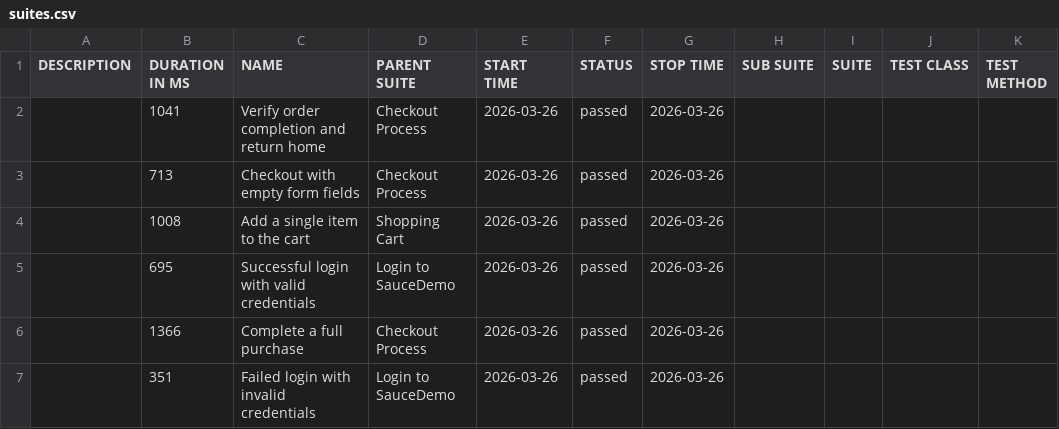
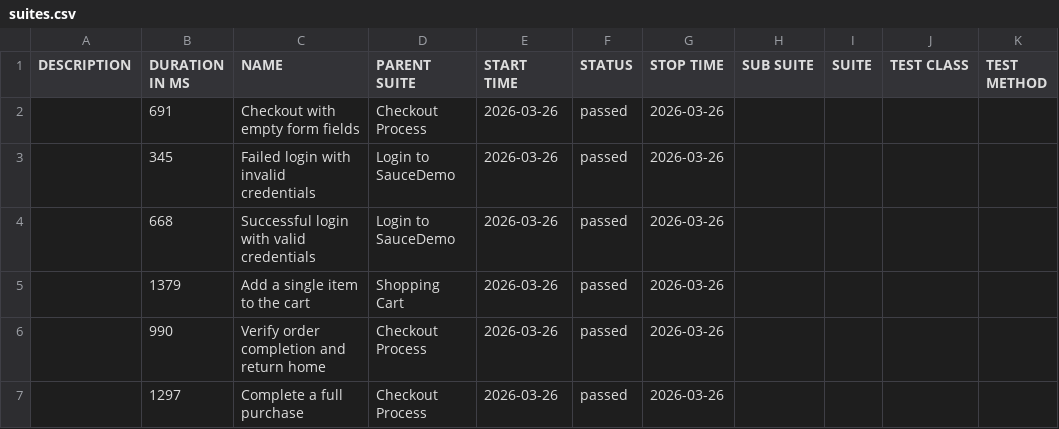
Before and after one commit to petrisiamn/poc-wdio-cucumber, a CSV file: data/suites.csv, drawn as a sheet.

```diff
--- a/data/suites.csv
+++ b/data/suites.csv
@@ -1,7 +1,7 @@
 "DESCRIPTION","DURATION IN MS","NAME","PARENT SUITE","START TIME","STATUS","STOP TIME","SUB SUITE","SUITE","TEST CLASS","TEST METHOD"
-"","1041","Verify order completion and return home","Checkout Process","2026-03-26","passed","2026-03-26","","","",""
-"","713","Checkout with empty form fields","Checkout Process","2026-03-26","passed","2026-03-26","","","",""
-"","1008","Add a single item to the cart","Shopping Cart","2026-03-26","passed","2026-03-26","","","",""
-"","695","Successful login with valid credentials","Login to SauceDemo","2026-03-26","passed","2026-03-26","","","",""
-"","1366","Complete a full purchase","Checkout Process","2026-03-26","passed","2026-03-26","","","",""
-"","351","Failed login with invalid credentials","Login to SauceDemo","2026-03-26","passed","2026-03-26","","","",""
+"","691","Checkout with empty form fields","Checkout Process","2026-03-26","passed","2026-03-26","","","",""
+"","345","Failed login with invalid credentials","Login to SauceDemo","2026-03-26","passed","2026-03-26","","","",""
+"","668","Successful login with valid credentials","Login to SauceDemo","2026-03-26","passed","2026-03-26","","","",""
+"","1379","Add a single item to the cart","Shopping Cart","2026-03-26","passed","2026-03-26","","","",""
+"","990","Verify order completion and return home","Checkout Process","2026-03-26","passed","2026-03-26","","","",""
+"","1297","Complete a full purchase","Checkout Process","2026-03-26","passed","2026-03-26","","","",""
```
Also changed, not shown: data/behaviors.csv, 26 other files.
